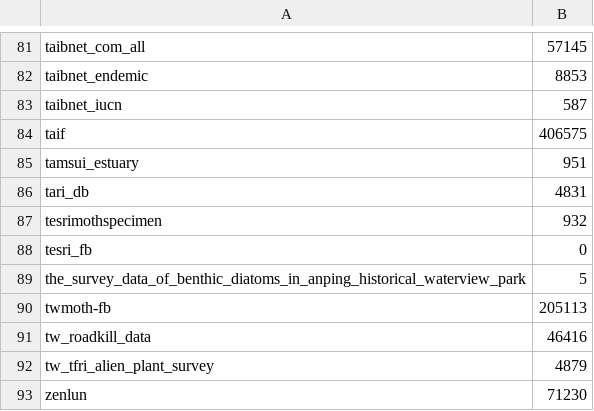
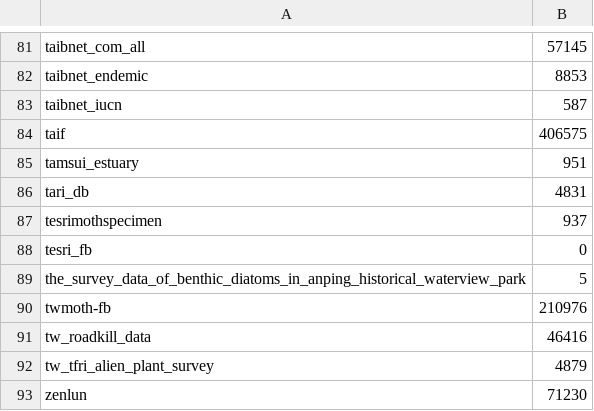
Before and after one commit to TaiBIF/ipt-statistics-data, a TSV file: tsv/ipt_statistics_snapshot_201812.tsv, drawn as a sheet; only a part is shown, gaps mark what is left out.

```diff
--- a/tsv/ipt_statistics_snapshot_201812.tsv
+++ b/tsv/ipt_statistics_snapshot_201812.tsv
@@ -86,6 +86,6 @@ tamsui_estuary	951
 tari_db	4831
-tesrimothspecimen	932
+tesrimothspecimen	937
 tesri_fb	0
 the_survey_data_of_benthic_diatoms_in_anping_historical_waterview_park	5
-twmoth-fb	205113
+twmoth-fb	210976
 tw_roadkill_data	46416
```
Also changed, not shown: tsv/ipt_statistics_201805-201812.tsv, 1 other file.
